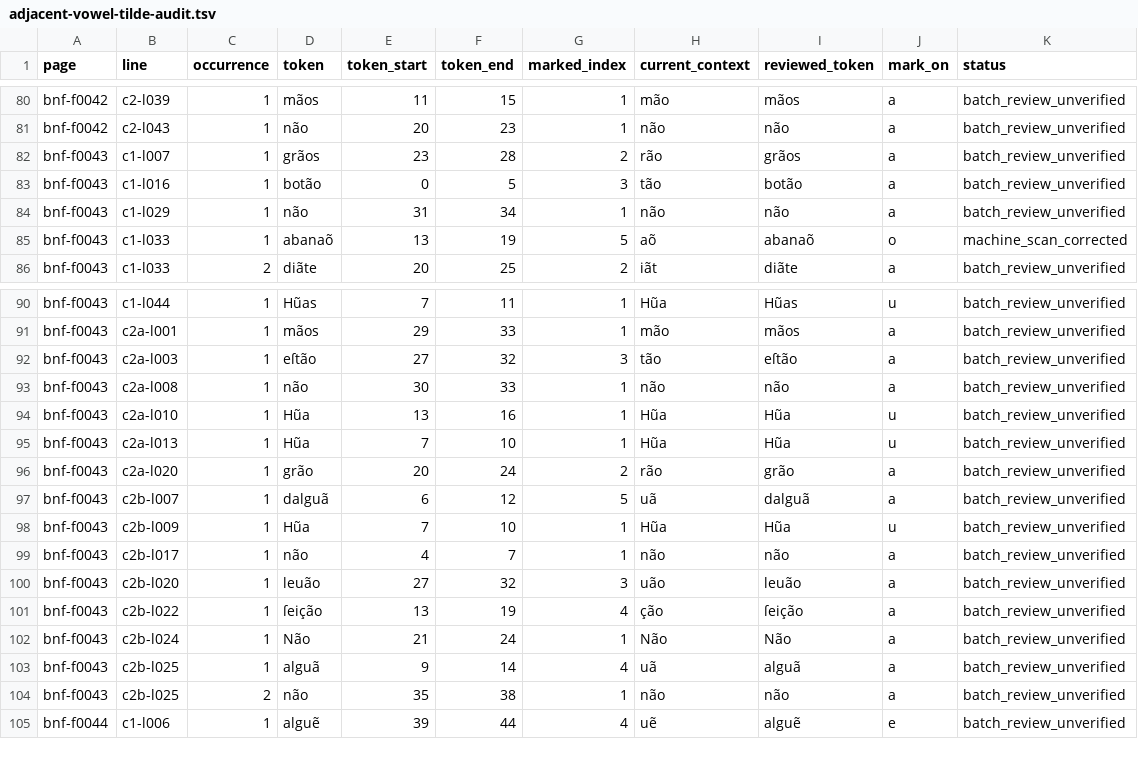
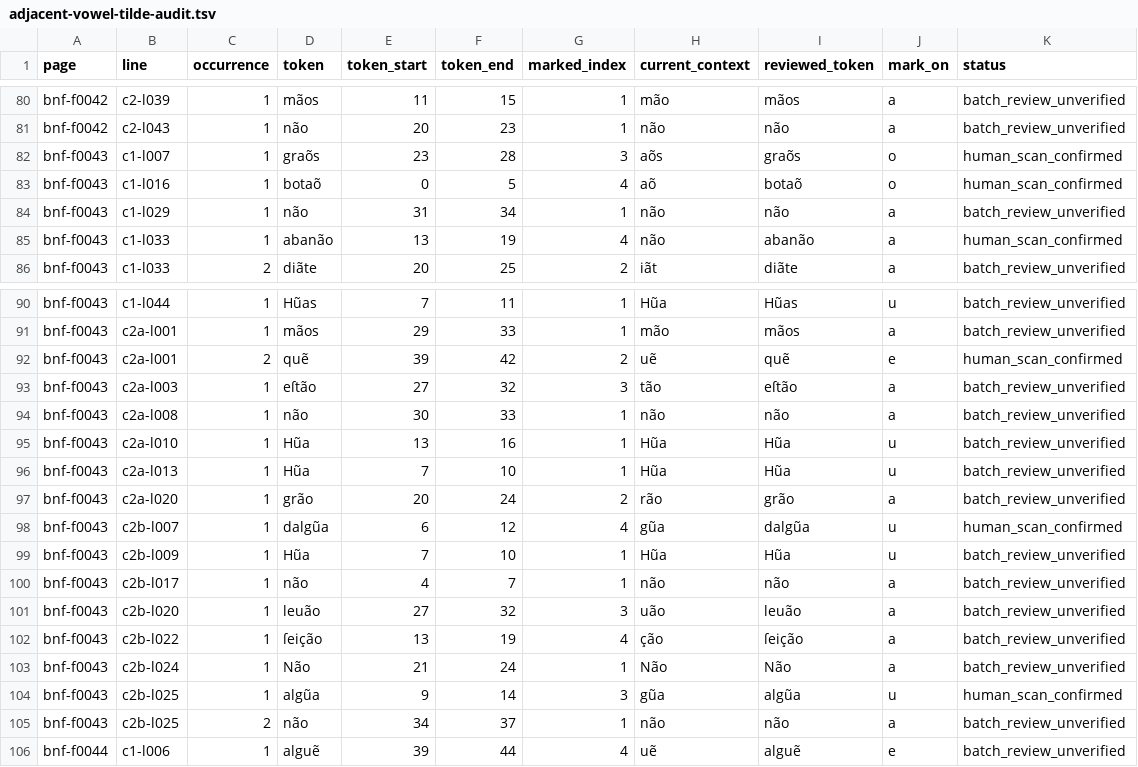
Before and after one commit to hiroshi-manabe/nippo-jisho, a TSV file: pilot/adjacent-vowel-tilde-audit.tsv, drawn as a sheet; only a part is shown, gaps mark what is left out.

```diff
--- a/pilot/adjacent-vowel-tilde-audit.tsv
+++ b/pilot/adjacent-vowel-tilde-audit.tsv
@@ -81,6 +81,6 @@ bnf-f0042	c2-l039	1	mãos	11	15	1	mão	mãos	a	batch_review_unverified
 bnf-f0042	c2-l043	1	não	20	23	1	não	não	a	batch_review_unverified
-bnf-f0043	c1-l007	1	grãos	23	28	2	rão	grãos	a	batch_review_unverified
-bnf-f0043	c1-l016	1	botão	0	5	3	tão	botão	a	batch_review_unverified
+bnf-f0043	c1-l007	1	graõs	23	28	3	aõs	graõs	o	human_scan_confirmed
+bnf-f0043	c1-l016	1	botaõ	0	5	4	aõ	botaõ	o	human_scan_confirmed
 bnf-f0043	c1-l029	1	não	31	34	1	não	não	a	batch_review_unverified
-bnf-f0043	c1-l033	1	abanaõ	13	19	5	aõ	abanaõ	o	machine_scan_corrected
+bnf-f0043	c1-l033	1	abanão	13	19	4	não	abanão	a	human_scan_confirmed
 bnf-f0043	c1-l033	2	diãte	20	25	2	iãt	diãte	a	batch_review_unverified
@@ -91,2 +91,3 @@ bnf-f0043	c1-l044	1	Hũas	7	11	1	Hũa	Hũas	u	batch_review_unverified
 bnf-f0043	c2a-l001	1	mãos	29	33	1	mão	mãos	a	batch_review_unverified
+bnf-f0043	c2a-l001	2	quẽ	39	42	2	uẽ	quẽ	e	human_scan_confirmed
 bnf-f0043	c2a-l003	1	eſtão	27	32	3	tão	eſtão	a	batch_review_unverified
@@ -96,3 +97,3 @@ bnf-f0043	c2a-l013	1	Hũa	7	10	1	Hũa	Hũa	u	batch_review_unverified
 bnf-f0043	c2a-l020	1	grão	20	24	2	rão	grão	a	batch_review_unverified
-bnf-f0043	c2b-l007	1	dalguã	6	12	5	uã	dalguã	a	batch_review_unverified
+bnf-f0043	c2b-l007	1	dalgũa	6	12	4	gũa	dalgũa	u	human_scan_confirmed
 bnf-f0043	c2b-l009	1	Hũa	7	10	1	Hũa	Hũa	u	batch_review_unverified
@@ -102,4 +103,4 @@ bnf-f0043	c2b-l022	1	ſeição	13	19	4	ção	ſeição	a	batch_review_unverified
 bnf-f0043	c2b-l024	1	Não	21	24	1	Não	Não	a	batch_review_unverified
-bnf-f0043	c2b-l025	1	alguã	9	14	4	uã	alguã	a	batch_review_unverified
-bnf-f0043	c2b-l025	2	não	35	38	1	não	não	a	batch_review_unverified
+bnf-f0043	c2b-l025	1	algũa	9	14	3	gũa	algũa	u	human_scan_confirmed
+bnf-f0043	c2b-l025	2	não	34	37	1	não	não	a	batch_review_unverified
 bnf-f0044	c1-l006	1	alguẽ	39	44	4	uẽ	alguẽ	e	batch_review_unverified
```
Also changed, not shown: pilot/tilde-position-audit.tsv, 9 other files.
